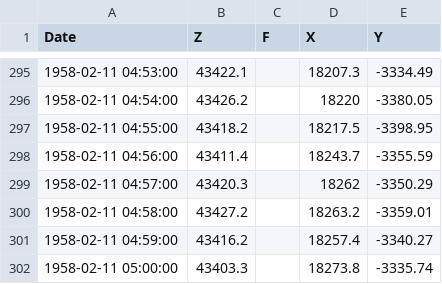
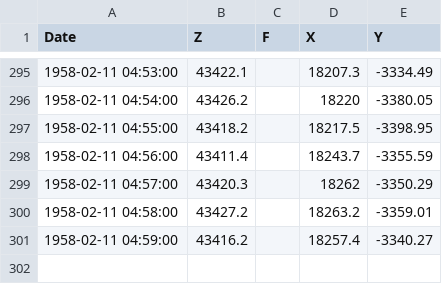
Before and after one commit to shibaji7/SubmarineCableSuperStromAnalysis, a CSV file: data/1958/HAD_scaled.csv, drawn as a sheet; only a part is shown, gaps mark what is left out.

```diff
--- a/data/1958/HAD_scaled.csv
+++ b/data/1958/HAD_scaled.csv
@@ -301,2 +301 @@ Date,Z,F,X,Y
 1958-02-11 04:59:00,43416.2,,18257.4,-3340.27
-1958-02-11 05:00:00,43403.3,,18273.8,-3335.74
```
Also changed, not shown: data/1958/FRD_scaled.csv, 5 other files.
